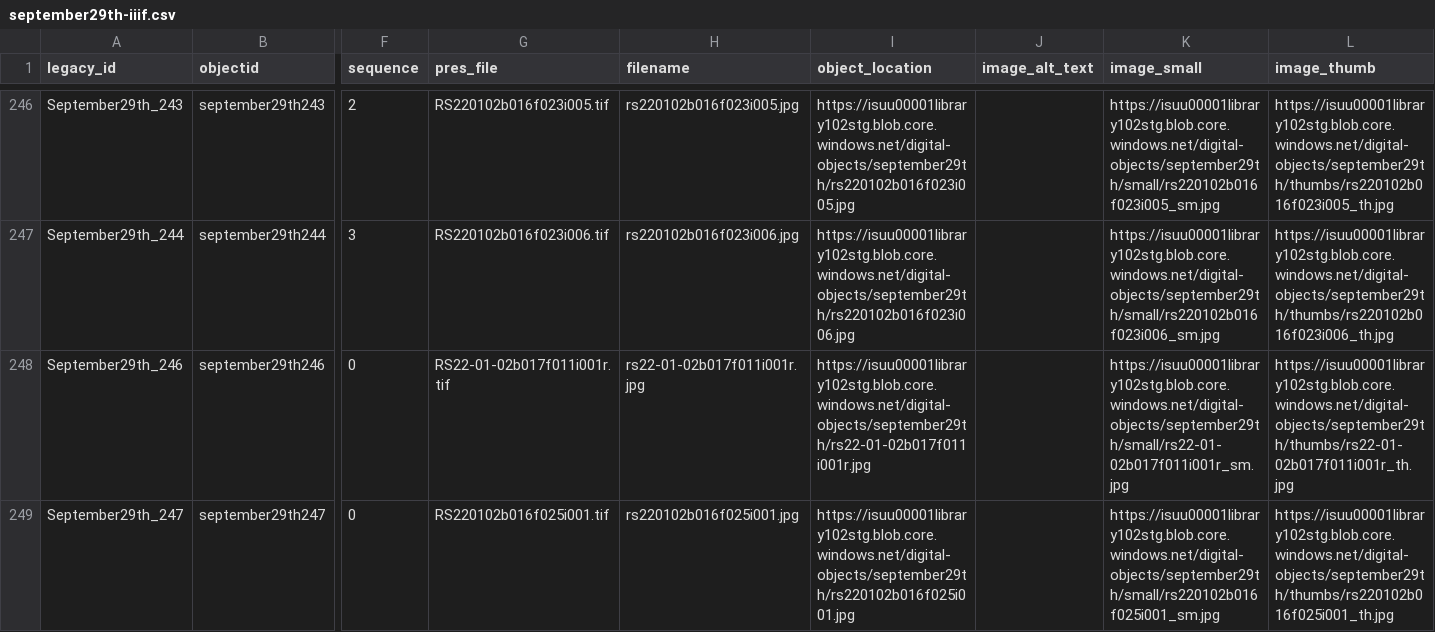
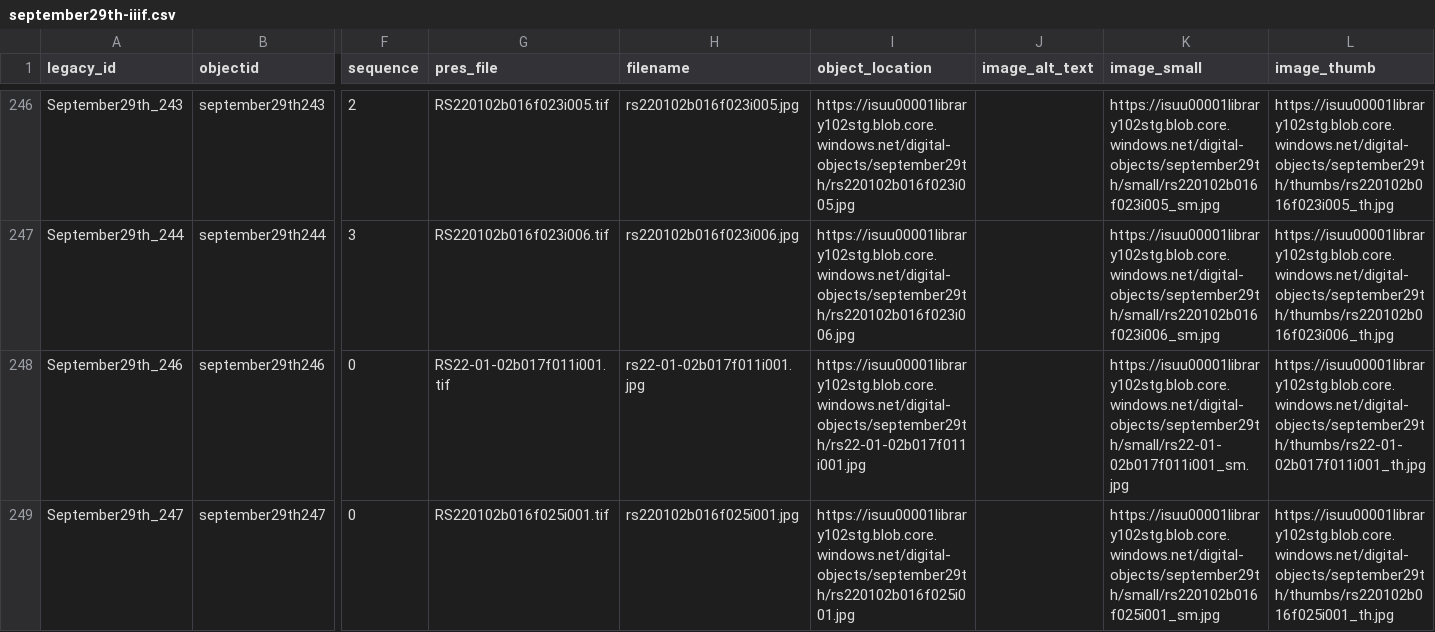
Before and after one commit to isu-digital/digital-collections-template, a CSV file: _data/september29th-iiif.csv, drawn as a sheet; only a part is shown, gaps mark what is left out; the diff names each change by its address in the sheet, - before the commit and + after, or states it on an @@ line.

Commit message:
Updated CSV and description

```diff
--- a/_data/september29th-iiif.csv
+++ b/_data/september29th-iiif.csv
-G248 (pres_file): RS22-01-02b017f011i001r.tif
+G248 (pres_file): RS22-01-02b017f011i001.tif
-H248 (filename): rs22-01-02b017f011i001r.jpg
+H248 (filename): rs22-01-02b017f011i001.jpg
-I248 (object_location): https://isuu00001library102stg.blob.core.windows.net/digital-objects/september29th/rs22-01-02b017f011i001r.jpg
+I248 (object_location): https://isuu00001library102stg.blob.core.windows.net/digital-objects/september29th/rs22-01-02b017f011i001.jpg
-K248 (image_small): https://isuu00001library102stg.blob.core.windows.net/digital-objects/september29th/small/rs22-01-02b017f011i001r_sm.jpg
+K248 (image_small): https://isuu00001library102stg.blob.core.windows.net/digital-objects/september29th/small/rs22-01-02b017f011i001_sm.jpg
-L248 (image_thumb): https://isuu00001library102stg.blob.core.windows.net/digital-objects/september29th/thumbs/rs22-01-02b017f011i001r_th.jpg
+L248 (image_thumb): https://isuu00001library102stg.blob.core.windows.net/digital-objects/september29th/thumbs/rs22-01-02b017f011i001_th.jpg
```
Also changed, not shown: _data/september29th.csv, 1 other file.
